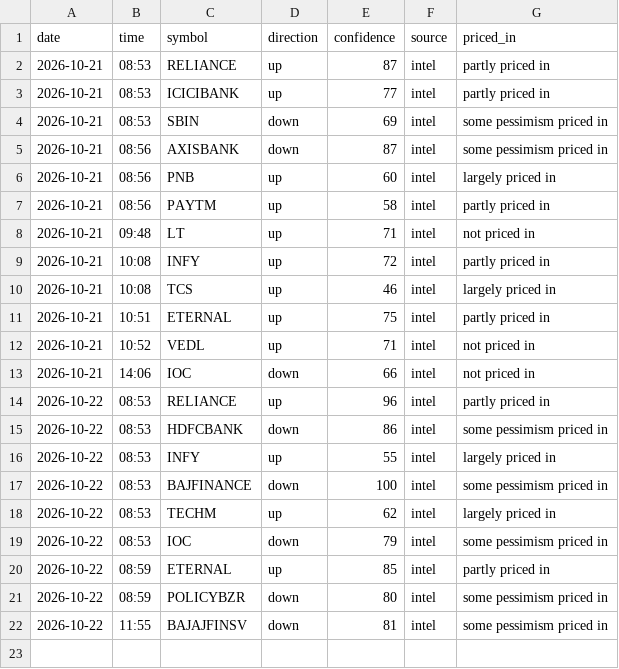
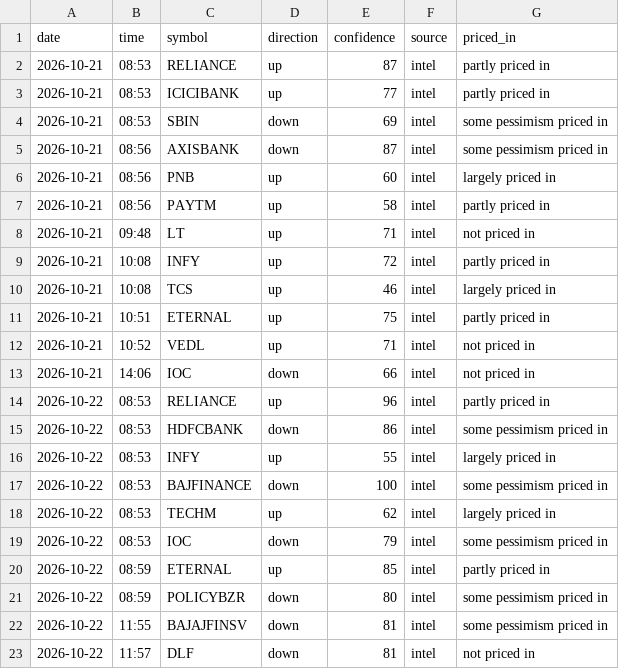
Before and after one commit to vishnupadma007-oss/Stock-market-scanner-of-India, a CSV file: journal/news_ideas.csv, drawn as a sheet; the diff names each change by its address in the sheet, - before the commit and + after, or states it on an @@ line.

```diff
--- a/journal/news_ideas.csv
+++ b/journal/news_ideas.csv
+row 23: 2026-10-22 | 11:57 | DLF | down | 81 | intel | not priced in
```
Also changed, not shown: 1 other file.
